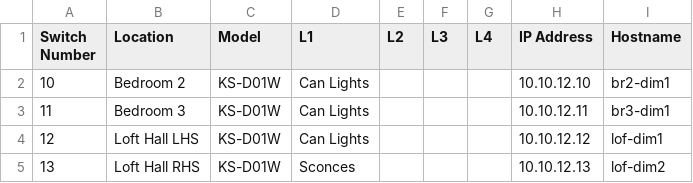
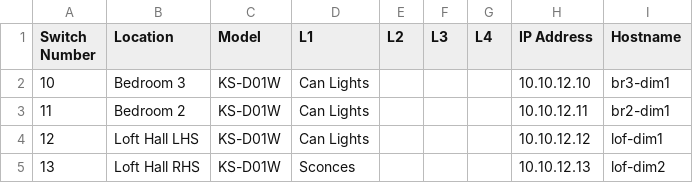
Before and after one commit to jackrosenthal/esphome-configs, a CSV file: a924.csv, drawn as a sheet; only a part is shown.

```diff
--- a/a924.csv
+++ b/a924.csv
@@ -1,4 +1,4 @@
 Switch Number,Location,Model,L1,L2,L3,L4,IP Address,Hostname
-10,Bedroom 2,KS-D01W,Can Lights,,,,10.10.12.10,br2-dim1
-11,Bedroom 3,KS-D01W,Can Lights,,,,10.10.12.11,br3-dim1
+10,Bedroom 3,KS-D01W,Can Lights,,,,10.10.12.10,br3-dim1
+11,Bedroom 2,KS-D01W,Can Lights,,,,10.10.12.11,br2-dim1
 12,Loft Hall LHS,KS-D01W,Can Lights,,,,10.10.12.12,lof-dim1
```
Also changed, not shown: 3 other files.
